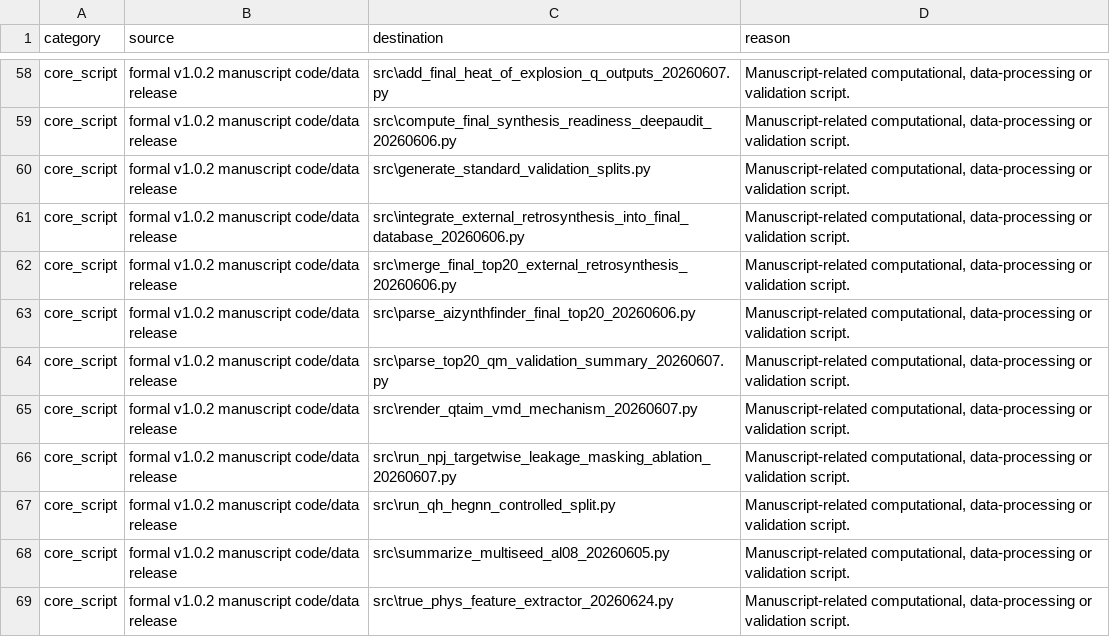
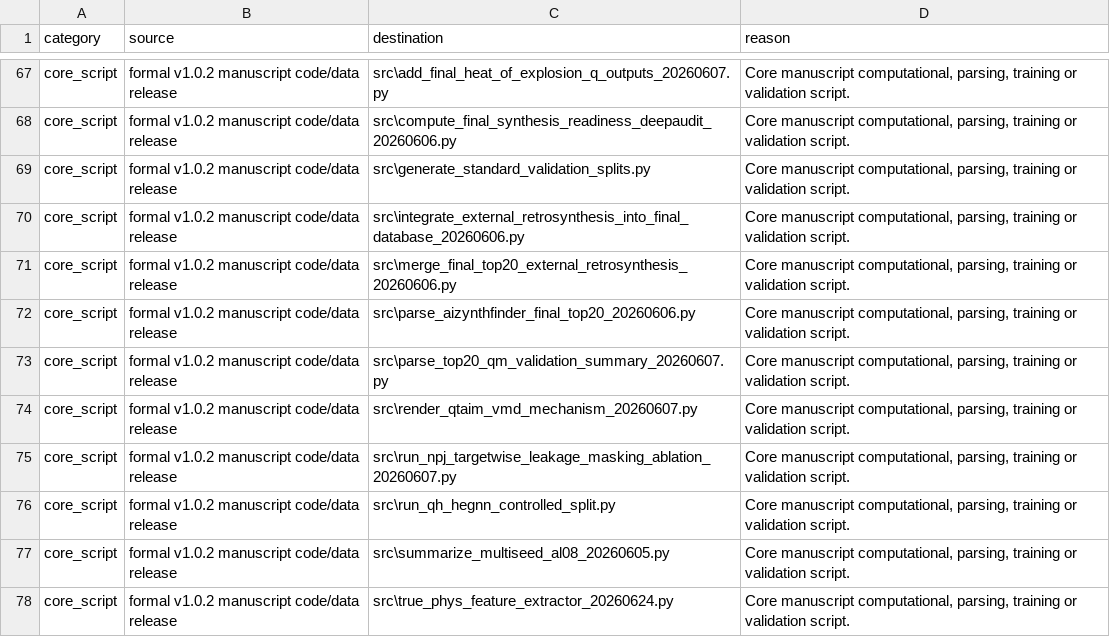
Before and after one commit to bzhang0106-droid/qh-hegnn-energetic-screening, a CSV file: RELEASE_FILE_MANIFEST.csv, drawn as a sheet; only a part is shown, gaps mark what is left out; addresses are those after the commit; the diff covers the shown part only; the diff names each change by its address in the sheet, - before the commit and + after, or states it on an @@ line.

Commit message:
Update processed data for npj submission

```diff
--- a/RELEASE_FILE_MANIFEST.csv
+++ b/RELEASE_FILE_MANIFEST.csv
-D67:D78 (reason): Manuscript-related computational, data-processing or validation…
+D67:D78 (reason): Core manuscript computational, parsing, training or validation…
```
Also changed, not shown: 9 added rows and 50 edited cells elsewhere in this file, 20 other files.
